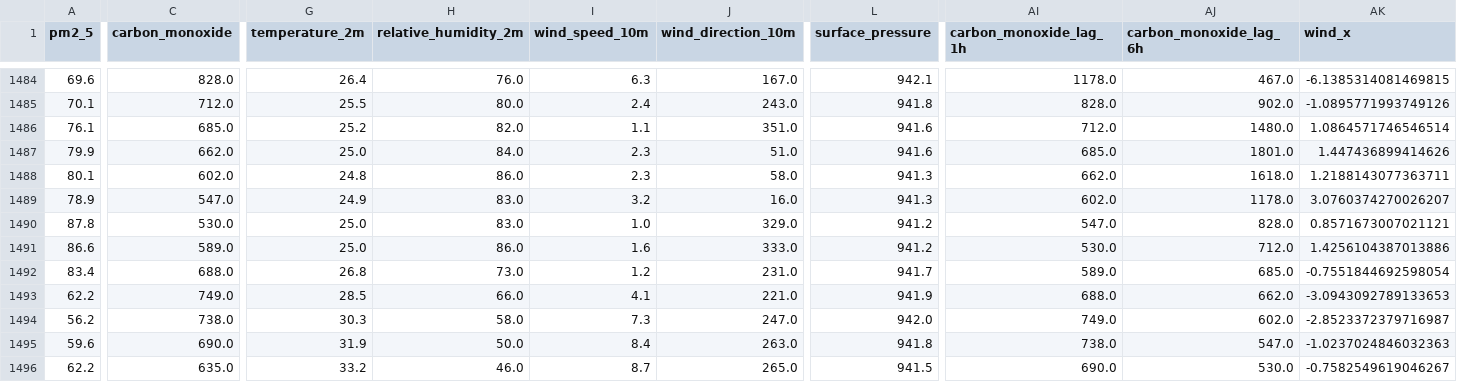
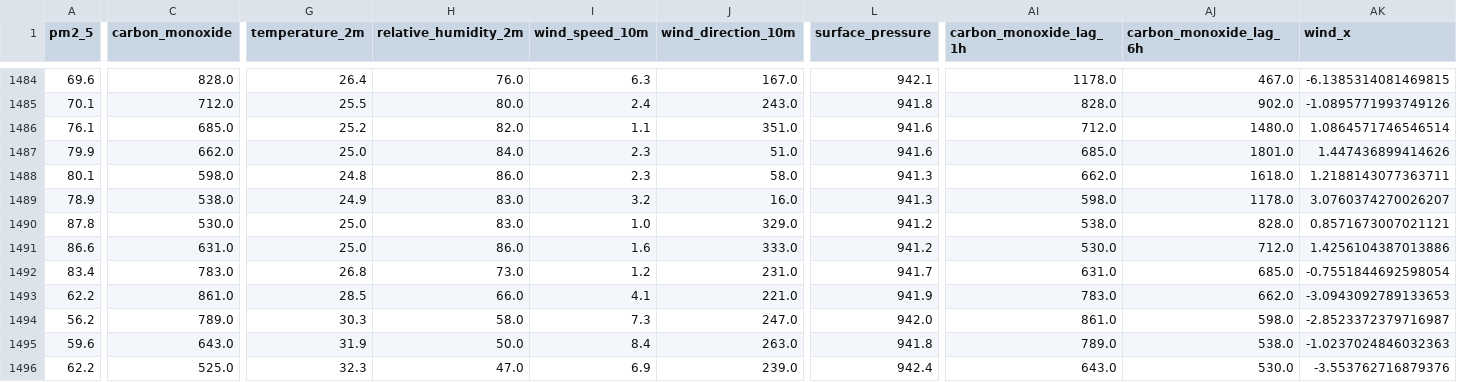
Before and after one commit to AmnaNazir20/Pearls-AQI-Predictor, a CSV file: feature_store.csv, drawn as a sheet; only a part is shown, gaps mark what is left out; the diff covers the shown part only; the diff names each change by its address in the sheet, - before the commit and + after, or states it on an @@ line.

```diff
--- a/feature_store.csv
+++ b/feature_store.csv
-C1488 (carbon_monoxide): 602.0
+C1488 (carbon_monoxide): 598.0
-C1489 (carbon_monoxide): 547.0
+C1489 (carbon_monoxide): 538.0
-AI1489 (carbon_monoxide_lag_1h): 602.0
+AI1489 (carbon_monoxide_lag_1h): 598.0
-AI1490 (carbon_monoxide_lag_1h): 547.0
+AI1490 (carbon_monoxide_lag_1h): 538.0
-C1491 (carbon_monoxide): 589.0
+C1491 (carbon_monoxide): 631.0
-C1492 (carbon_monoxide): 688.0
+C1492 (carbon_monoxide): 783.0
-AI1492 (carbon_monoxide_lag_1h): 589.0
+AI1492 (carbon_monoxide_lag_1h): 631.0
-C1493 (carbon_monoxide): 749.0
+C1493 (carbon_monoxide): 861.0
-AI1493 (carbon_monoxide_lag_1h): 688.0
+AI1493 (carbon_monoxide_lag_1h): 783.0
-C1494 (carbon_monoxide): 738.0
+C1494 (carbon_monoxide): 789.0
-AI1494 (carbon_monoxide_lag_1h): 749.0
+AI1494 (carbon_monoxide_lag_1h): 861.0
-AJ1494 (carbon_monoxide_lag_6h): 602.0
+AJ1494 (carbon_monoxide_lag_6h): 598.0
-C1495 (carbon_monoxide): 690.0
+C1495 (carbon_monoxide): 643.0
-AI1495 (carbon_monoxide_lag_1h): 738.0
+AI1495 (carbon_monoxide_lag_1h): 789.0
-AJ1495 (carbon_monoxide_lag_6h): 547.0
+AJ1495 (carbon_monoxide_lag_6h): 538.0
-C1496 (carbon_monoxide): 635.0
+C1496 (carbon_monoxide): 525.0
-G1496 (temperature_2m): 33.2
+G1496 (temperature_2m): 32.3
-H1496 (relative_humidity_2m): 46.0
+H1496 (relative_humidity_2m): 47.0
-I1496 (wind_speed_10m): 8.7
+I1496 (wind_speed_10m): 6.9
-J1496 (wind_direction_10m): 265.0
+J1496 (wind_direction_10m): 239.0
-L1496 (surface_pressure): 941.5
+L1496 (surface_pressure): 942.4
-AI1496 (carbon_monoxide_lag_1h): 690.0
+AI1496 (carbon_monoxide_lag_1h): 643.0
-AK1496 (wind_x): -0.7582549619046267
+AK1496 (wind_x): -3.553762716879376
```
Also changed, not shown: 154 edited cells elsewhere in this file.
